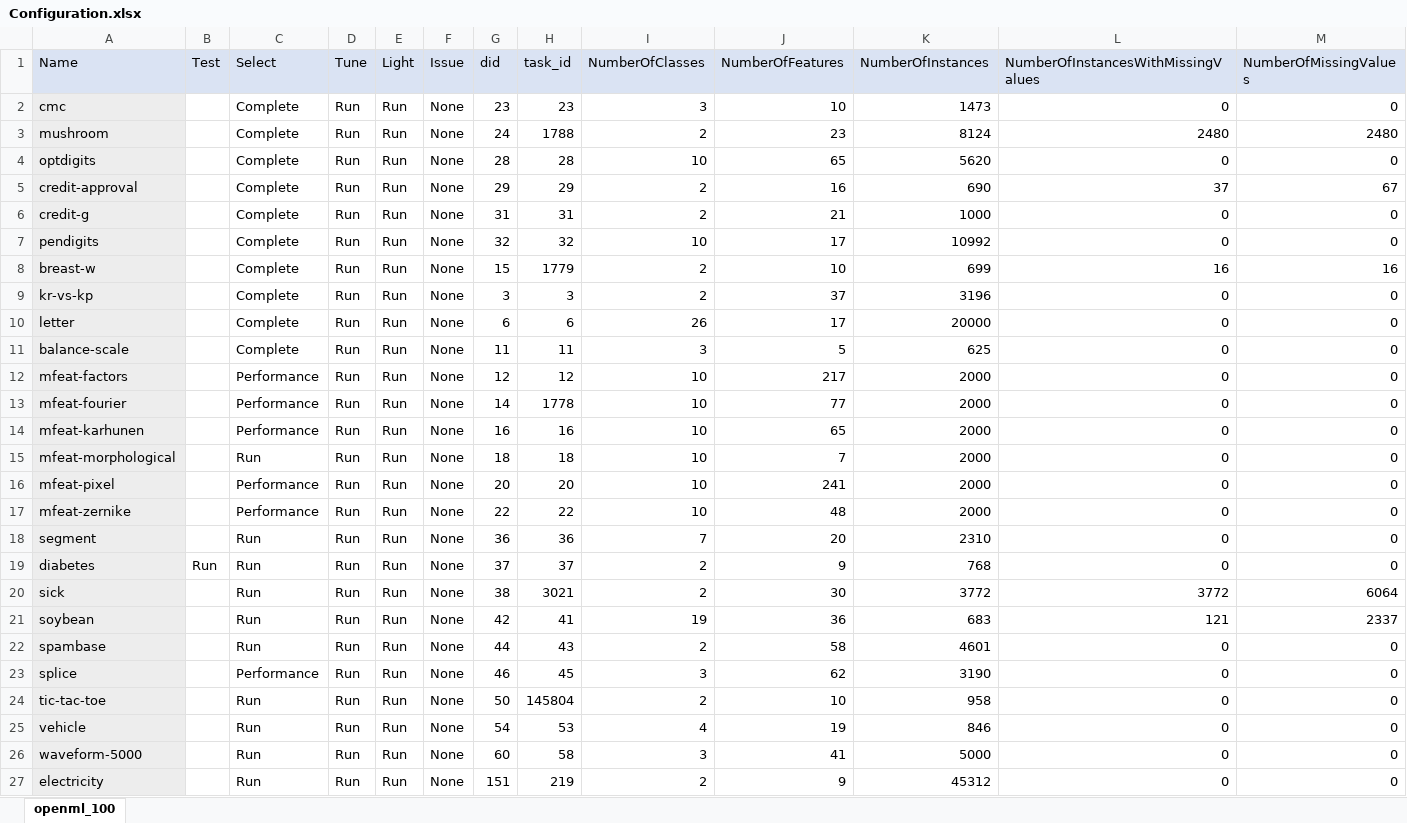
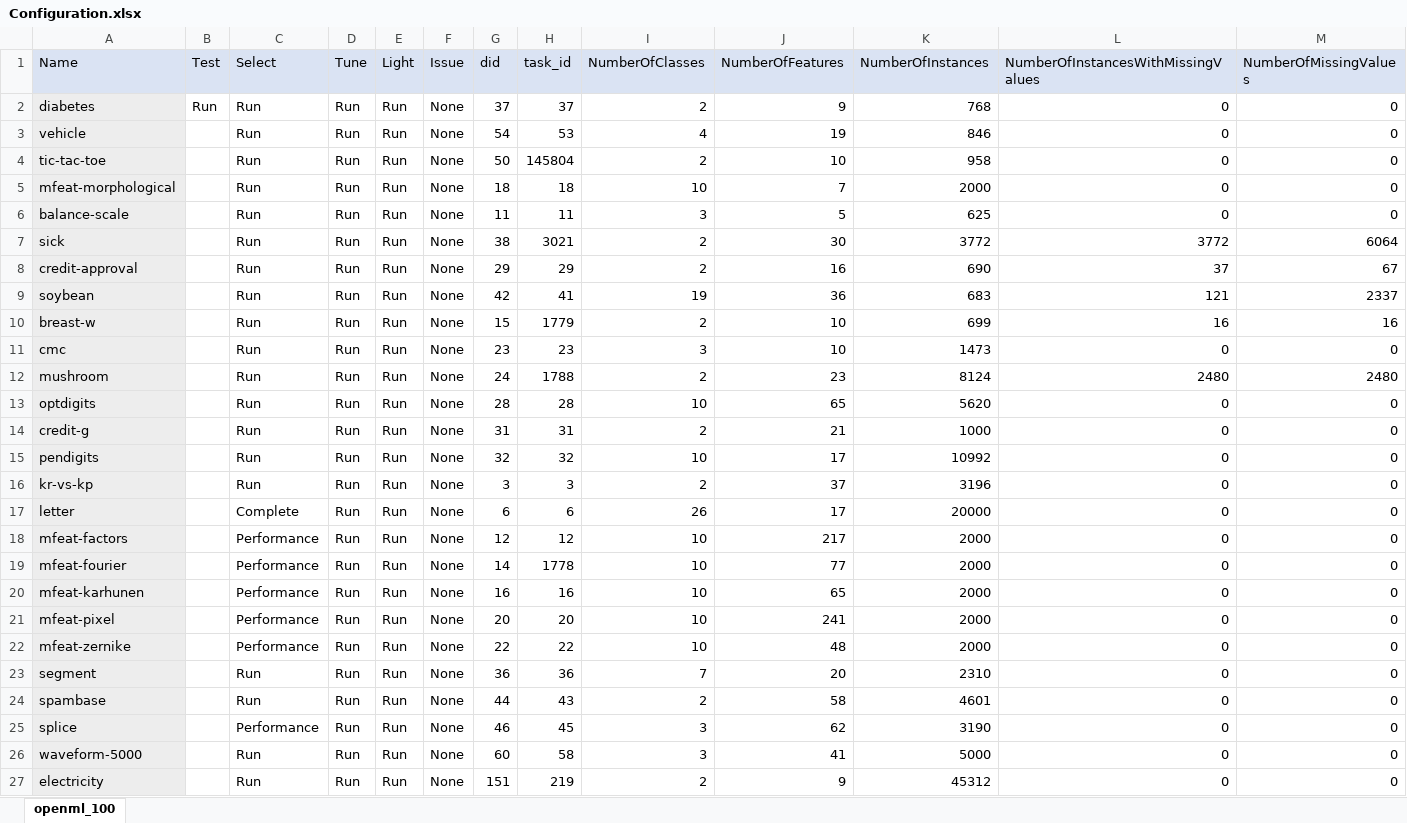
Before and after one commit to matthew-coad/autem, an Excel workbook: benchmark/Configuration.xlsx, sheet openml_100, drawn as a sheet; only a part is shown; values as stored, in another font and other column widths than the file's, no borders; removed rows and columns are numbered as before the commit, all else as after; the diff names each change by its address in the sheet, - before the commit and + after, or states it on an @@ line.

```diff
--- a/benchmark/Configuration.xlsx (sheet openml_100)
+++ b/benchmark/Configuration.xlsx (sheet openml_100)
@@ row 19 moved to row 2: diabetes @@
@@ row 25 moved to row 3: vehicle @@
@@ row 24 moved to row 4: tic-tac-toe @@
@@ row 15 moved to row 5: mfeat-morphological @@
+row 6: balance-scale |  | Run | Run | Run | None | 11 | 11 | 3 | 5 | 625 | 0 | 0
@@ row 20 moved to row 7: sick @@
+row 8: credit-approval |  | Run | Run | Run | None | 29 | 29 | 2 | 16 | 690 | 37 | 67
@@ row 21 moved to row 9: soybean @@
+row 10: breast-w |  | Run | Run | Run | None | 15 | 1779 | 2 | 10 | 699 | 16 | 16
-C11:C13 (Select): Complete
+C11:C13 (Select): Run
-row 5: credit-approval |  | Complete | Run | Run | None | 29 | 29 | 2 | 16 | 690 | 37 | 67
-C14:C15 (Select): Complete
+C14:C15 (Select): Run
-row 8: breast-w |  | Complete | Run | Run | None | 15 | 1779 | 2 | 10 | 699 | 16 | 16
-C16 (Select): Complete
+C16 (Select): Run
-row 11: balance-scale |  | Complete | Run | Run | None | 11 | 11 | 3 | 5 | 625 | 0 | 0
```
Also changed, not shown: 10 other files.
